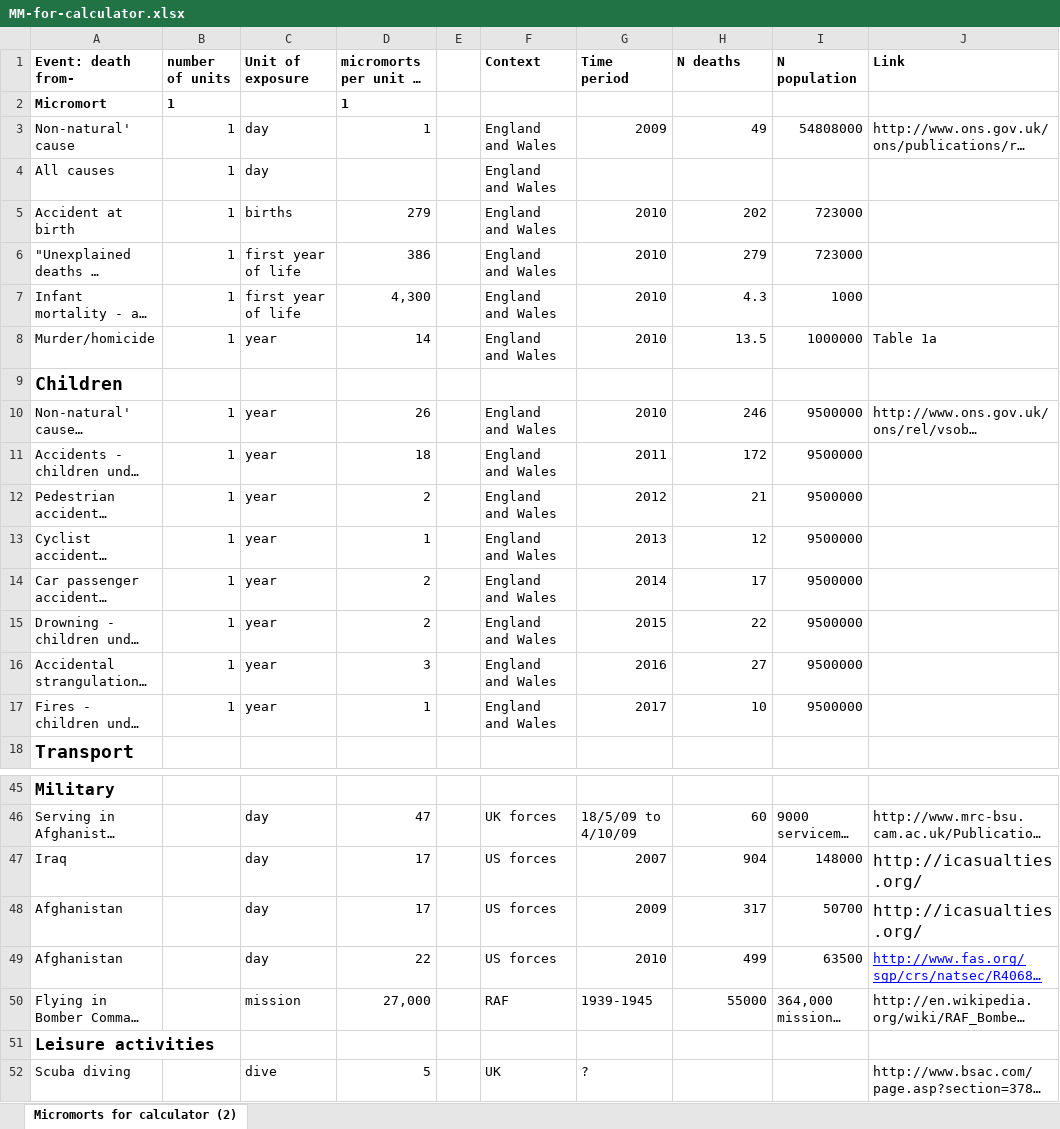
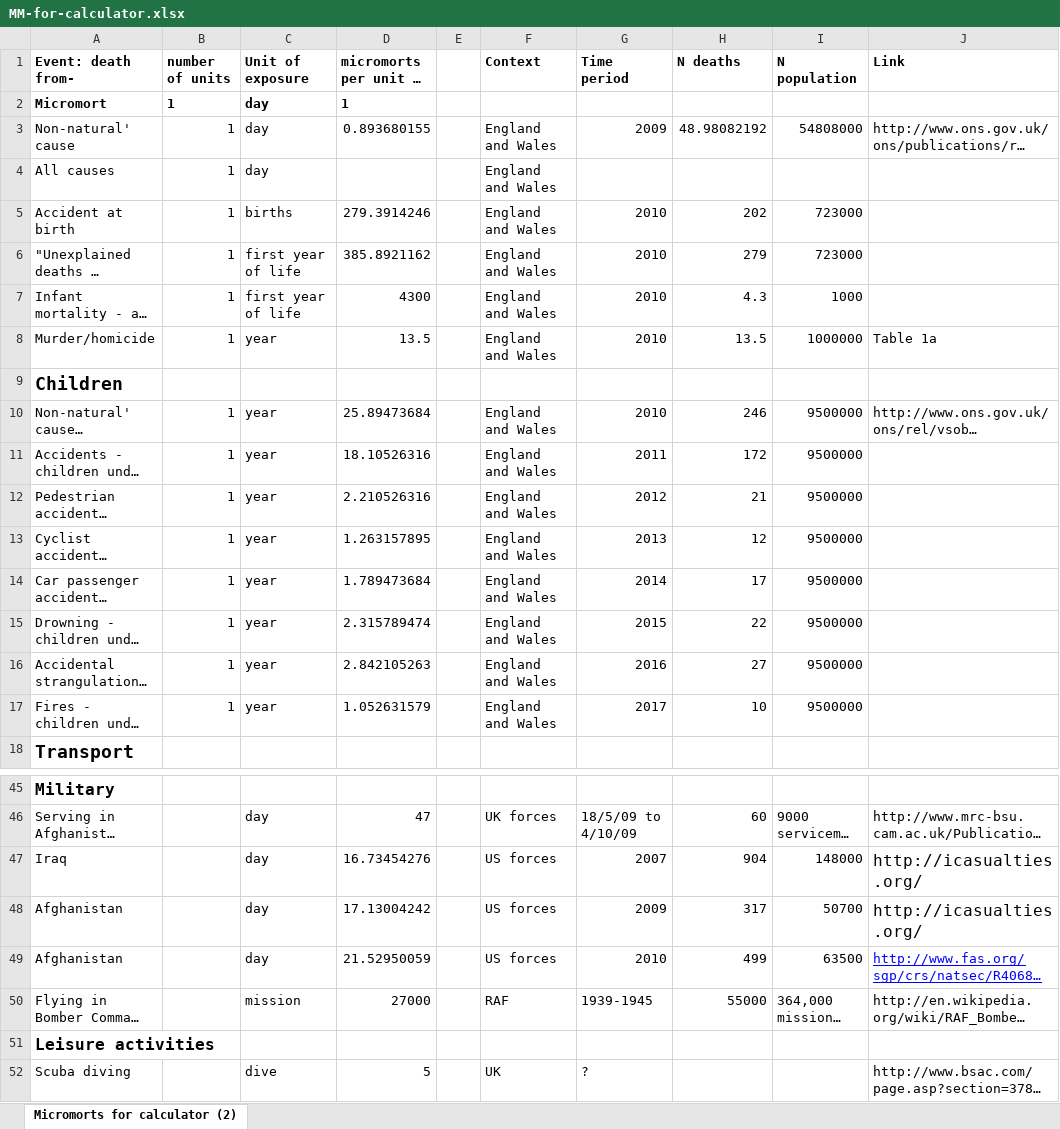
Before and after one commit to gmp26/microspecs, an Excel workbook: docs/MM-for-calculator.xlsx, sheet Micromorts for calculator (2), drawn as a sheet; only a part is shown, gaps mark what is left out; long unchanged cells end in …; values as stored, in another font and other column widths than the file's, no borders; the diff covers the shown part only; the diff names each change by its address in the sheet, - before the commit and + after, or states it on an @@ line.

Commit message:
cleaning data source

```diff
--- a/docs/MM-for-calculator.xlsx (sheet Micromorts for calculator (2))
+++ b/docs/MM-for-calculator.xlsx (sheet Micromorts for calculator (2))
-C2 (Unit of exposure): (empty)
+C2 (Unit of exposure): day
-D3 (micromorts per unit of exposure): 1
+D3 (micromorts per unit of exposure): 0.893680155
-H3 (N deaths): 49
+H3 (N deaths): 48.98082192
-D5 (micromorts per unit of exposure): 279
+D5 (micromorts per unit of exposure): 279.3914246
-D6 (micromorts per unit of exposure): 386
+D6 (micromorts per unit of exposure): 385.8921162
-D7 (micromorts per unit of exposure): 4,300
+D7 (micromorts per unit of exposure): 4300
-D8 (micromorts per unit of exposure): 14
+D8 (micromorts per unit of exposure): 13.5
-D10 (micromorts per unit of exposure): 26
+D10 (micromorts per unit of exposure): 25.89473684
-D11 (micromorts per unit of exposure): 18
+D11 (micromorts per unit of exposure): 18.10526316
-D12 (micromorts per unit of exposure): 2
+D12 (micromorts per unit of exposure): 2.210526316
-D13 (micromorts per unit of exposure): 1
+D13 (micromorts per unit of exposure): 1.263157895
-D14 (micromorts per unit of exposure): 2
+D14 (micromorts per unit of exposure): 1.789473684
-D15 (micromorts per unit of exposure): 2
+D15 (micromorts per unit of exposure): 2.315789474
-D16 (micromorts per unit of exposure): 3
+D16 (micromorts per unit of exposure): 2.842105263
-D17 (micromorts per unit of exposure): 1
+D17 (micromorts per unit of exposure): 1.052631579
-D47 (micromorts per unit of exposure): 17
+D47 (micromorts per unit of exposure): 16.73454276
-D48 (micromorts per unit of exposure): 17
+D48 (micromorts per unit of exposure): 17.13004242
-D49 (micromorts per unit of exposure): 22
+D49 (micromorts per unit of exposure): 21.52950059
-D50 (micromorts per unit of exposure): 27,000
+D50 (micromorts per unit of exposure): 27000
```
Also changed, not shown: 26 edited cells elsewhere in this sheet, 3 other files.
